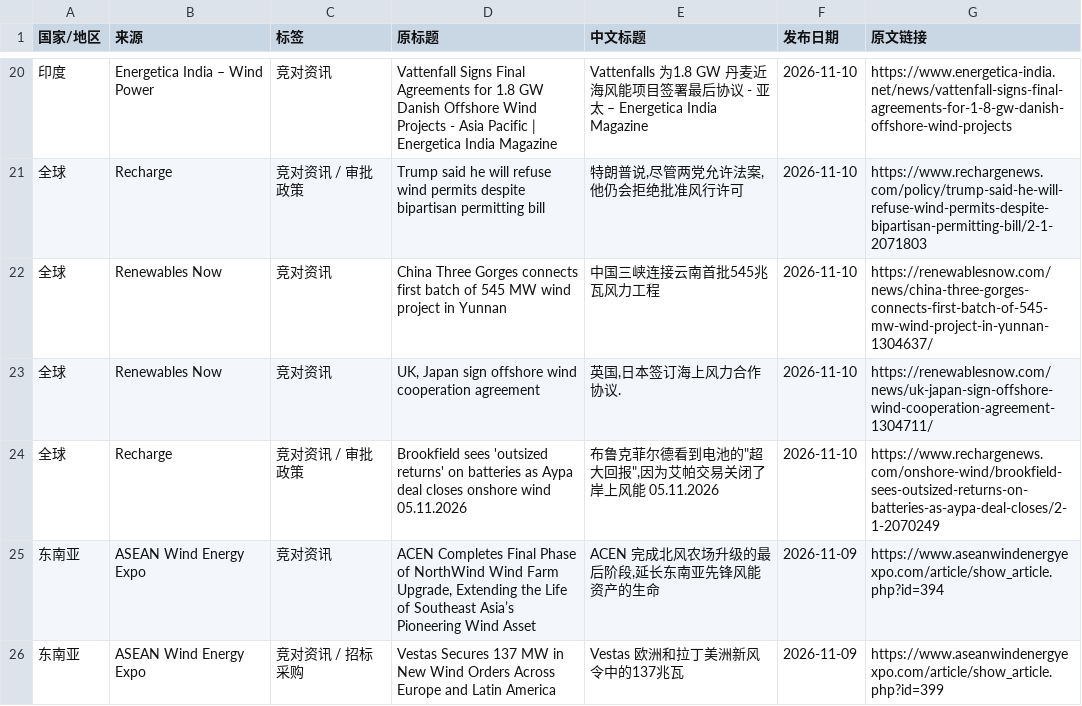
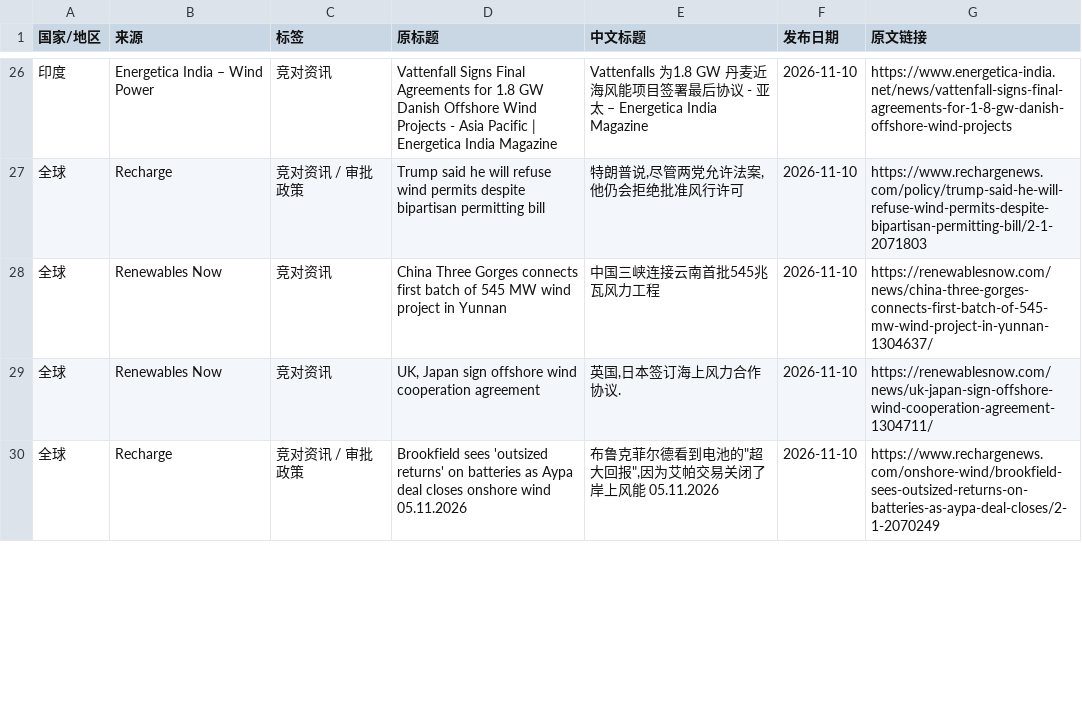
Before and after one commit to fengcy85/wind-policyV7, a CSV file: site/data/wind_news.csv, drawn as a sheet; only a part is shown, gaps mark what is left out; the diff covers the shown part only.

```diff
--- a/site/data/wind_news.csv
+++ b/site/data/wind_news.csv
@@ -24,3 +30 @@
 全球,Recharge,竞对资讯 / 审批政策,Brookfield sees 'outsized returns' on batteries as Aypa deal closes onshore wind 05.11.2026,"布鲁克菲尔德看到电池的""超大回报"",因为艾帕交易关闭了岸上风能 05.11.2026",2026-11-10,https://www.rechargenews.com/onshore-wind/brookfield-sees-outsized-returns-on-batteries-as-aypa-deal-closes/2-1-2070249
-东南亚,ASEAN Wind Energy Expo,竞对资讯,"ACEN Completes Final Phase of NorthWind Wind Farm Upgrade, Extending the Life of Southeast Asia’s Pioneering Wind Asset","ACEN 完成北风农场升级的最后阶段,延长东南亚先锋风能资产的生命",2026-11-09,https://www.aseanwindenergyexpo.com/article/show_article.php?id=394
-东南亚,ASEAN Wind Energy Expo,竞对资讯 / 招标采购,Vestas Secures 137 MW in New Wind Orders Across Europe and Latin America,Vestas 欧洲和拉丁美洲新风令中的137兆瓦,2026-11-09,https://www.aseanwindenergyexpo.com/article/show_article.php?id=399
```
Also changed, not shown: 14 added rows, 6 removed rows, 1 moved row and 1 edited cell elsewhere in this file, site/data/policy_display_decisions.csv, site/data/policy_site_acceptance.csv, 14 other files.
